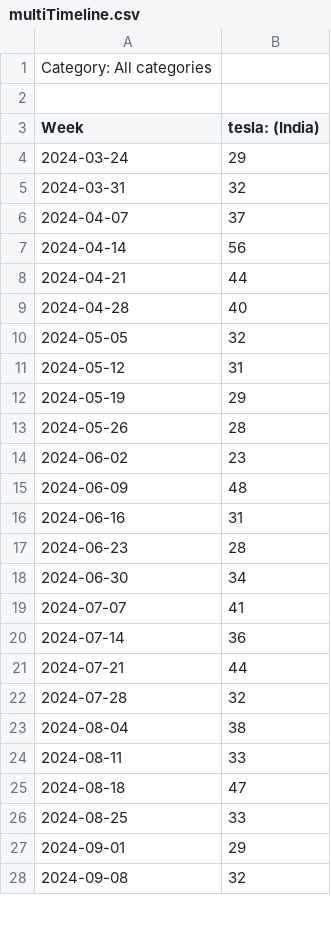
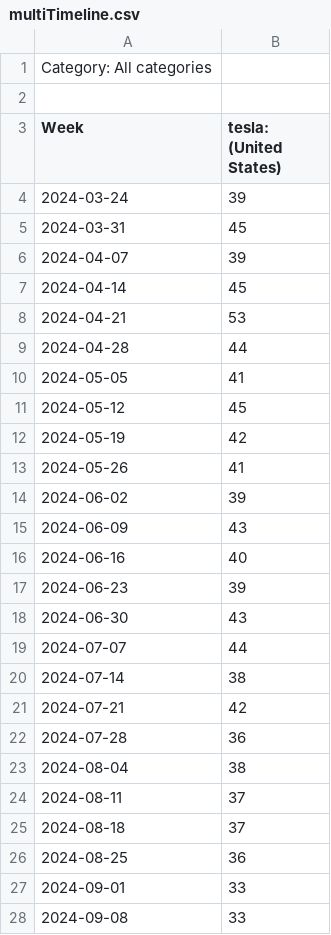
Before and after one commit to sg2083/independent_study, a CSV file: multiTimeline.csv, drawn as a sheet; only a part is shown; the diff covers the shown part only.

Commit message:
Add files via upload

```diff
--- a/multiTimeline.csv
+++ b/multiTimeline.csv
@@ -2,27 +2,27 @@ Category: All categories
 
-Week,tesla: (India)
-2024-03-24,29
-2024-03-31,32
-2024-04-07,37
-2024-04-14,56
-2024-04-21,44
-2024-04-28,40
-2024-05-05,32
-2024-05-12,31
-2024-05-19,29
-2024-05-26,28
-2024-06-02,23
-2024-06-09,48
-2024-06-16,31
-2024-06-23,28
-2024-06-30,34
-2024-07-07,41
-2024-07-14,36
-2024-07-21,44
-2024-07-28,32
+Week,tesla: (United States)
+2024-03-24,39
+2024-03-31,45
+2024-04-07,39
+2024-04-14,45
+2024-04-21,53
+2024-04-28,44
+2024-05-05,41
+2024-05-12,45
+2024-05-19,42
+2024-05-26,41
+2024-06-02,39
+2024-06-09,43
+2024-06-16,40
+2024-06-23,39
+2024-06-30,43
+2024-07-07,44
+2024-07-14,38
+2024-07-21,42
+2024-07-28,36
 2024-08-04,38
-2024-08-11,33
-2024-08-18,47
-2024-08-25,33
-2024-09-01,29
-2024-09-08,32
+2024-08-11,37
+2024-08-18,37
+2024-08-25,36
+2024-09-01,33
+2024-09-08,33
```
Also changed, not shown: 25 edited cells elsewhere in this file.
